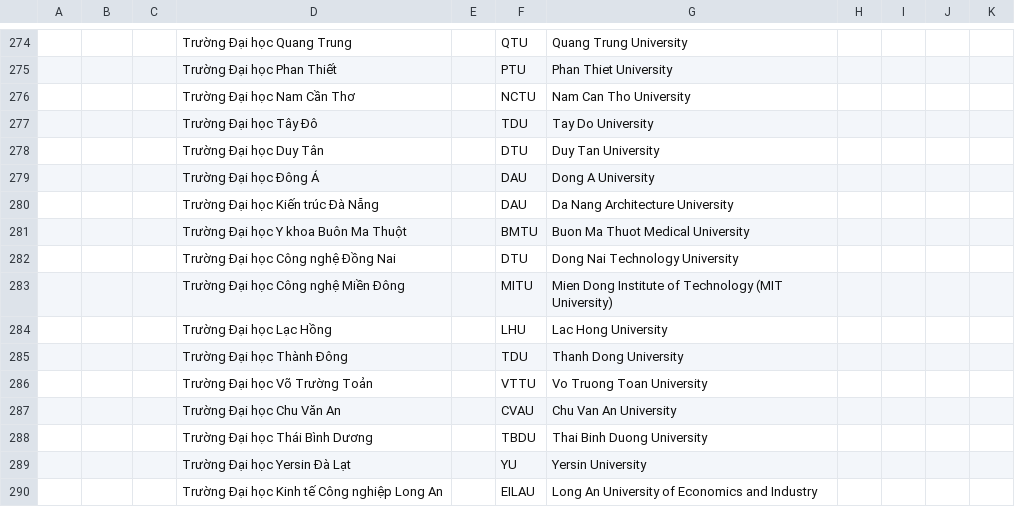
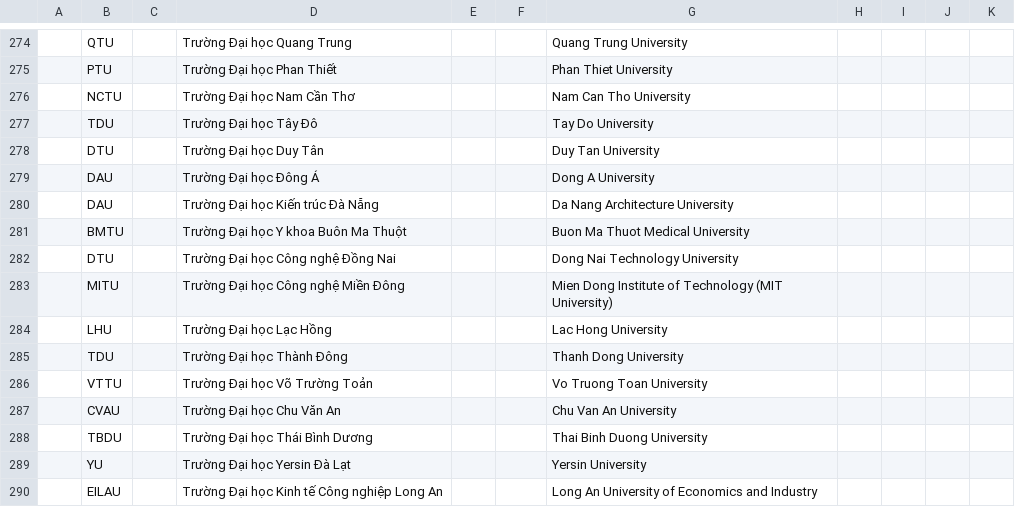
Before and after one commit to maycuatroi/common-public-metadata, a CSV file: data/vietnam_universities.csv, drawn as a sheet; only a part is shown, gaps mark what is left out; the diff covers the shown part only; the diff names each change by its address in the sheet, - before the commit and + after, or states it on an @@ line.

```diff
--- a/data/vietnam_universities.csv
+++ b/data/vietnam_universities.csv
-B274: (empty)
+B274: QTU
-F274: QTU
+F274: (empty)
-B275: (empty)
+B275: PTU
-F275: PTU
+F275: (empty)
-B276: (empty)
+B276: NCTU
-F276: NCTU
+F276: (empty)
-B277: (empty)
+B277: TDU
-F277: TDU
+F277: (empty)
-B278: (empty)
+B278: DTU
-F278: DTU
+F278: (empty)
-B279:B280: (empty)
+B279:B280: DAU
-F279:F280: DAU
+F279:F280: (empty)
-B281: (empty)
+B281: BMTU
-F281: BMTU
+F281: (empty)
-B282: (empty)
+B282: DTU
-F282: DTU
+F282: (empty)
-B283: (empty)
+B283: MITU
-F283: MITU
+F283: (empty)
-B284: (empty)
+B284: LHU
-F284: LHU
+F284: (empty)
-B285: (empty)
+B285: TDU
-F285: TDU
+F285: (empty)
-B286: (empty)
+B286: VTTU
-F286: VTTU
+F286: (empty)
-B287: (empty)
+B287: CVAU
-F287: CVAU
+F287: (empty)
-B288: (empty)
+B288: TBDU
-F288: TBDU
+F288: (empty)
-B289: (empty)
+B289: YU
-F289: YU
+F289: (empty)
-B290: (empty)
+B290: EILAU
-F290: EILAU
+F290: (empty)
```
Also changed, not shown: 84 edited cells elsewhere in this file.
